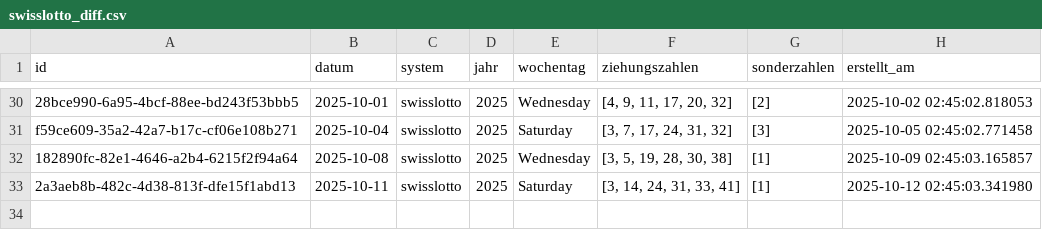
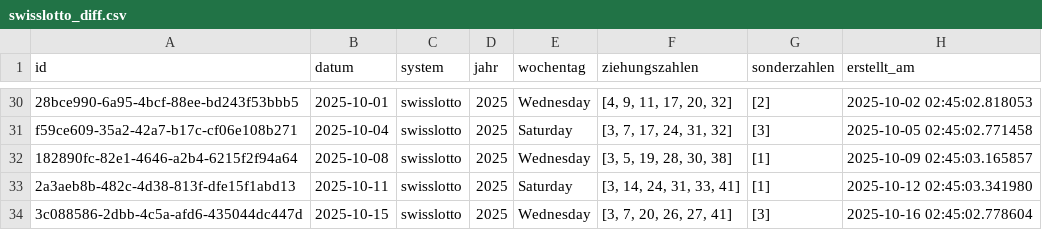
Before and after one commit to braamane/lotto, a CSV file: swisslotto_diff.csv, drawn as a sheet; only a part is shown, gaps mark what is left out; the diff names each change by its address in the sheet, - before the commit and + after, or states it on an @@ line.

Commit message:
📤 Auto-Upload: neue Ziehungen für swisslotto

```diff
--- a/swisslotto_diff.csv
+++ b/swisslotto_diff.csv
+row 34: 3c088586-2dbb-4c5a-afd6-435044dc447d | 2025-10-15 | swisslotto | 2025 | Wednesday | [3, 7, 20, 26, 27, 41] | [3] | 2025-10-16 02:45:02.778604
```
